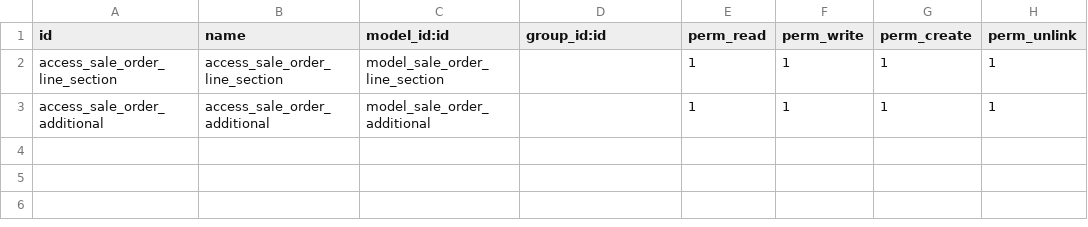
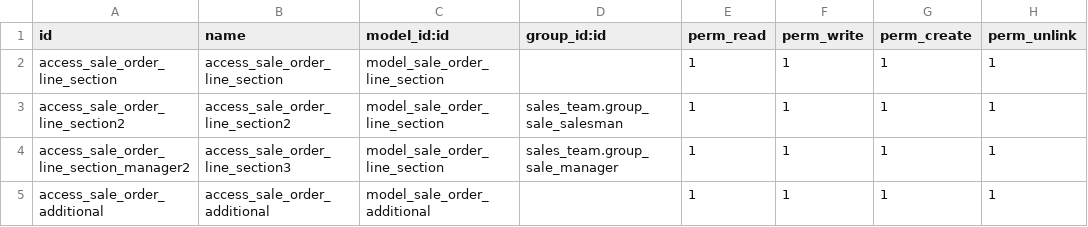
Before and after one commit to alyelnemr/aly_firnas, a CSV file: bi_product_bundle_report/security/ir.model.access.csv, drawn as a sheet.

Commit message:
[add] sales template to allow section field and to affect in sales order from templates

```diff
--- a/bi_product_bundle_report/security/ir.model.access.csv
+++ b/bi_product_bundle_report/security/ir.model.access.csv
@@ -2,2 +2,4 @@ id,name,model_id:id,group_id:id,perm_read,perm_write,perm_create,perm_unlink
 access_sale_order_line_section,access_sale_order_line_section,model_sale_order_line_section,,1,1,1,1
+access_sale_order_line_section2,access_sale_order_line_section2,model_sale_order_line_section,sales_team.group_sale_salesman,1,1,1,1
+access_sale_order_line_section_manager2,access_sale_order_line_section3,model_sale_order_line_section,sales_team.group_sale_manager,1,1,1,1
 access_sale_order_additional,access_sale_order_additional,model_sale_order_additional,,1,1,1,1
```
Also changed, not shown: 3 other files.
